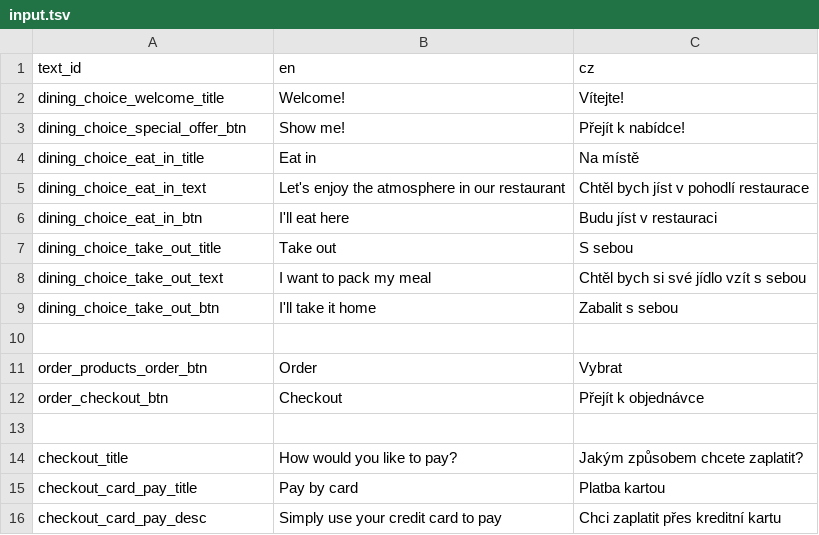
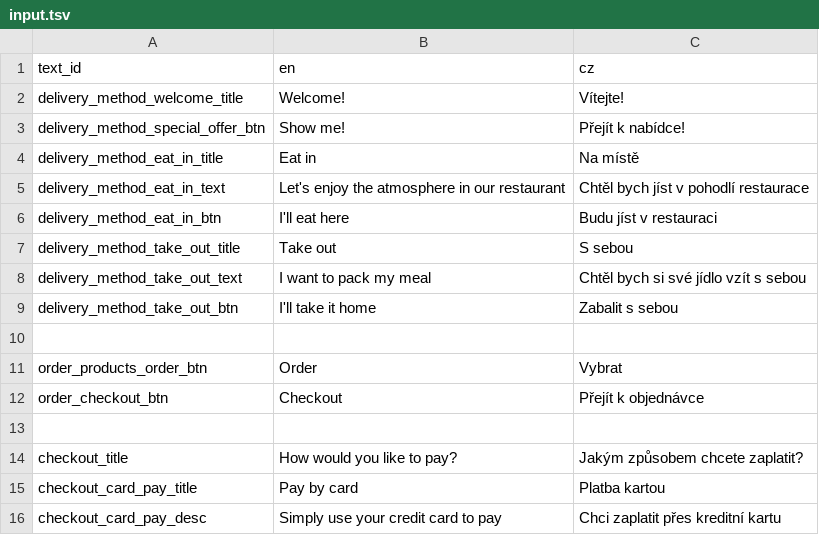
Before and after one commit to nvbach91/project-eso, a TSV file: src/js/lang/input.tsv, drawn as a sheet; only a part is shown.

```diff
--- a/src/js/lang/input.tsv
+++ b/src/js/lang/input.tsv
@@ -1,10 +1,10 @@
 text_id	en	cz
-dining_choice_welcome_title	Welcome!	Vítejte!
-dining_choice_special_offer_btn	Show me!	Přejít k nabídce!
-dining_choice_eat_in_title	Eat in	Na místě
-dining_choice_eat_in_text	Let's enjoy the atmosphere in our restaurant	Chtěl bych jíst v pohodlí restaurace
-dining_choice_eat_in_btn	I'll eat here	Budu jíst v restauraci
-dining_choice_take_out_title	Take out	S sebou
-dining_choice_take_out_text	I want to pack my meal	Chtěl bych si své jídlo vzít s sebou
-dining_choice_take_out_btn	I'll take it home	Zabalit s sebou
+delivery_method_welcome_title	Welcome!	Vítejte!
+delivery_method_special_offer_btn	Show me!	Přejít k nabídce!
+delivery_method_eat_in_title	Eat in	Na místě
+delivery_method_eat_in_text	Let's enjoy the atmosphere in our restaurant	Chtěl bych jíst v pohodlí restaurace
+delivery_method_eat_in_btn	I'll eat here	Budu jíst v restauraci
+delivery_method_take_out_title	Take out	S sebou
+delivery_method_take_out_text	I want to pack my meal	Chtěl bych si své jídlo vzít s sebou
+delivery_method_take_out_btn	I'll take it home	Zabalit s sebou
 		
```
Also changed, not shown: 28 other files.
